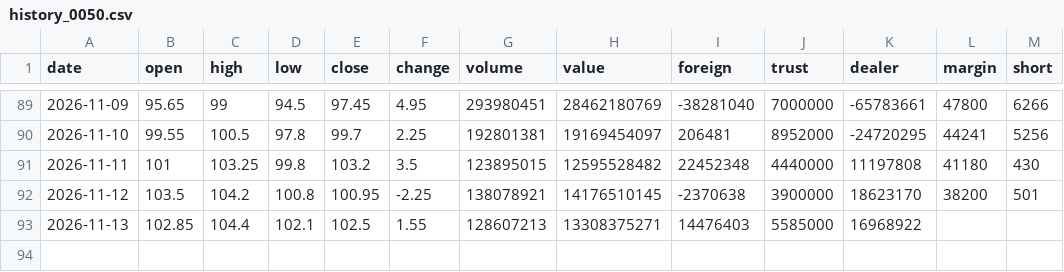
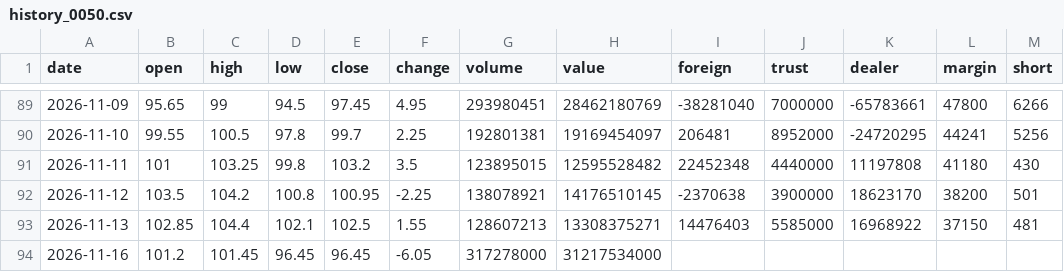
Before and after one commit to Roylin520/stockMarket, a CSV file: data/history_0050.csv, drawn as a sheet; only a part is shown, gaps mark what is left out.

```diff
--- a/data/history_0050.csv
+++ b/data/history_0050.csv
@@ -92,2 +92,3 @@
 2026-11-12,103.5,104.2,100.8,100.95,-2.25,138078921,14176510145,-2370638,3900000,18623170,38200,501
-2026-11-13,102.85,104.4,102.1,102.5,1.55,128607213,13308375271,14476403,5585000,16968922,,
+2026-11-13,102.85,104.4,102.1,102.5,1.55,128607213,13308375271,14476403,5585000,16968922,37150,481
+2026-11-16,101.2,101.45,96.45,96.45,-6.05,317278000,31217534000,,,,,
```
Also changed, not shown: data/history_2303.csv, data/history_2317.csv, 18 other files.
